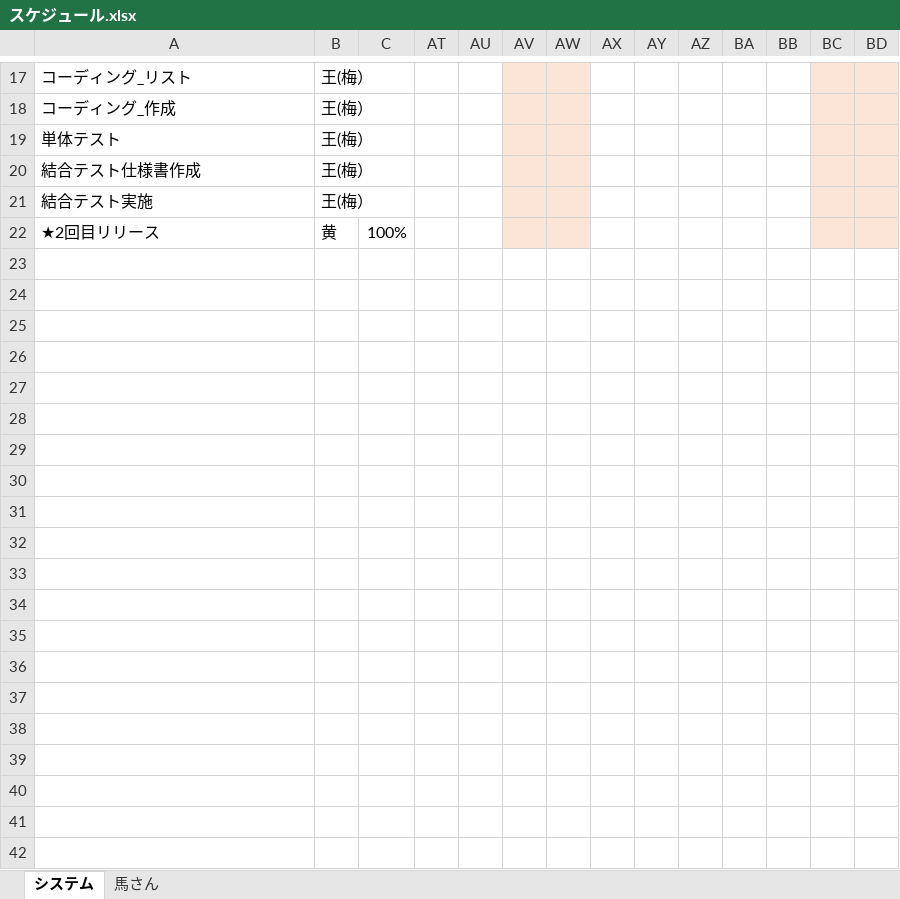
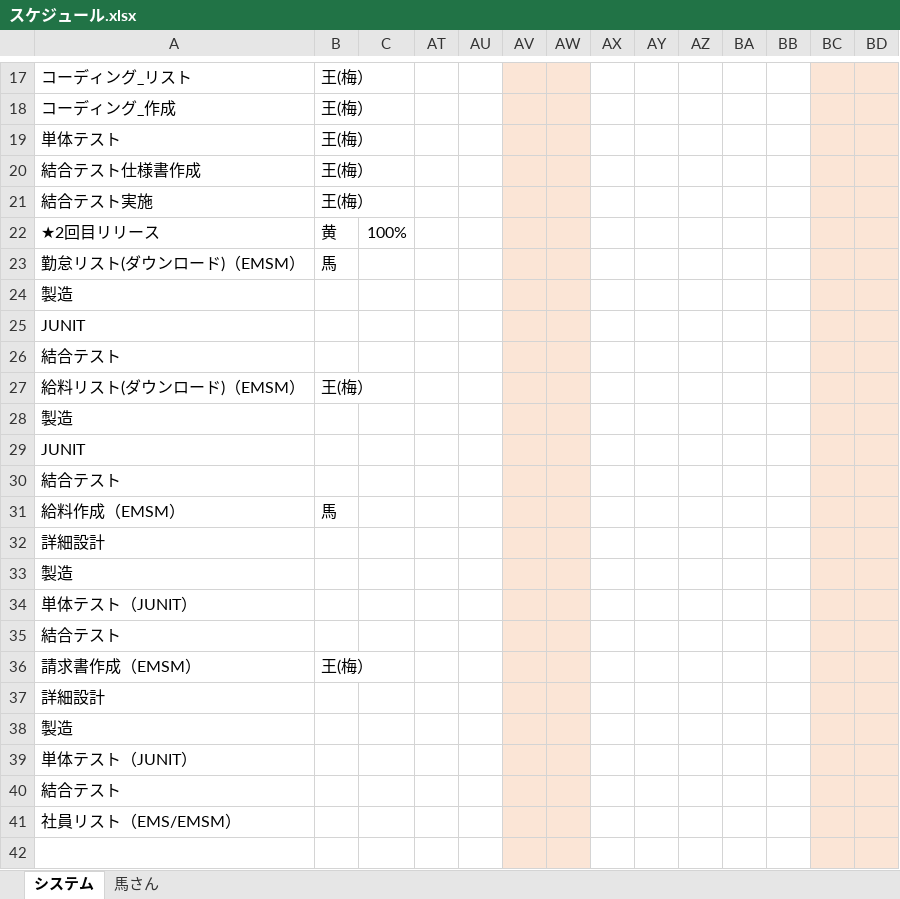
Before and after one commit to softtechSoft/ems, an Excel workbook: DOC/製造/スケジュール.xlsx, sheet システム, drawn as a sheet; only a part is shown, gaps mark what is left out; values as stored, in another font and other column widths than the file's, no borders; charts and pictures not drawn; rows hold the shown columns only; the diff covers the shown part only; the diff names each change by its address in the sheet, - before the commit and + after, or states it on an @@ line.

Commit message:
スケジュール

```diff
--- a/DOC/製造/スケジュール.xlsx (sheet システム)
+++ b/DOC/製造/スケジュール.xlsx (sheet システム)
+row 23: 勤怠リスト(ダウンロード)（EMSM） | 馬
+row 24: 製造
+row 25: JUNIT
+row 26: 結合テスト
+row 27: 給料リスト(ダウンロード)（EMSM） | 王(梅）
+row 28: 製造
+row 29: JUNIT
+row 30: 結合テスト
+row 31: 給料作成（EMSM） | 馬
+row 32: 詳細設計
+row 33: 製造
+row 34: 単体テスト（JUNIT）
+row 35: 結合テスト
+row 36: 請求書作成（EMSM） | 王(梅）
+row 37: 詳細設計
+row 38: 製造
+row 39: 単体テスト（JUNIT）
+row 40: 結合テスト
+row 41: 社員リスト（EMS/EMSM）
+row 42: (empty)
```
Also changed, not shown: 11 added rows elsewhere in this sheet, charts or pictures.
